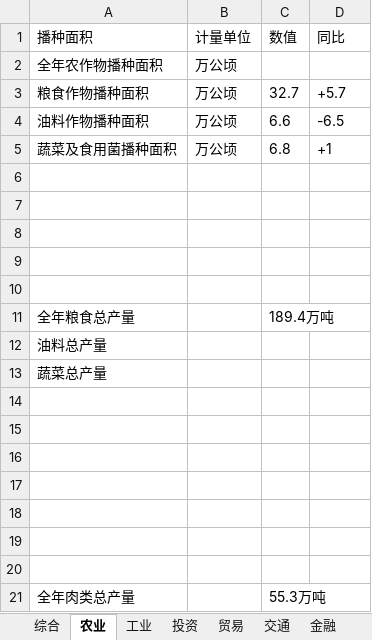
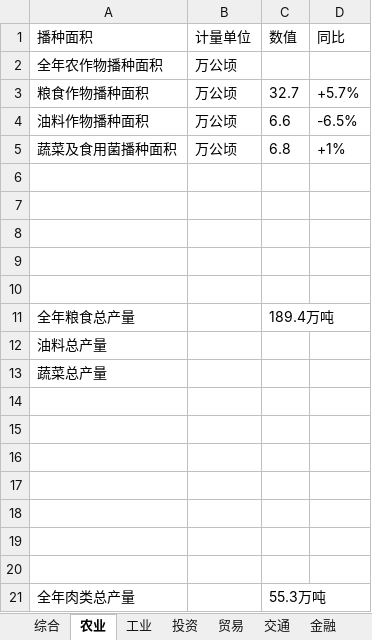
Before and after one commit to masachi/CrawlerForGraduate, an Excel workbook: file/2006年德阳市国民经济和社会发展统计公报.xlsx, sheet 农业, drawn as a sheet; values as stored, in another font and other column widths than the file's, no borders; the diff names each change by its address in the sheet, - before the commit and + after, or states it on an @@ line.

```diff
--- a/file/2006年德阳市国民经济和社会发展统计公报.xlsx (sheet 农业)
+++ b/file/2006年德阳市国民经济和社会发展统计公报.xlsx (sheet 农业)
-D3 (同比): +5.7
+D3 (同比): +5.7%
-D4 (同比): -6.5
+D4 (同比): -6.5%
-D5 (同比): +1
+D5 (同比): +1%
```
Also changed, not shown: sheet 贸易, sheet 教育, sheet 投资, sheet 交通, sheet 金融, sheet 综合, file/2007年德阳市国民经济和社会发展统计公报.xlsx, file/2008年德阳市国民经济和社会发展统计公报.xlsx, 10 other files.
